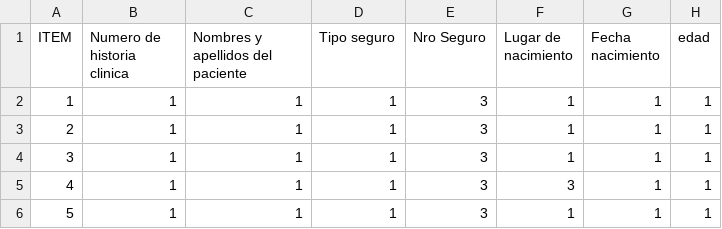
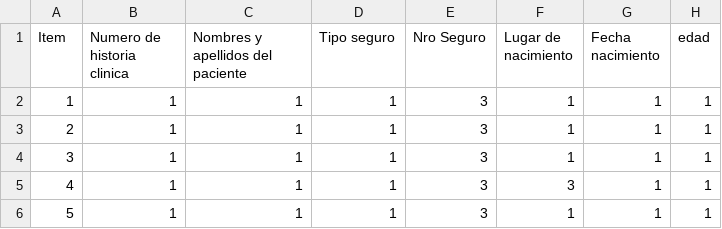
Before and after one commit to Cralitros/InvestigacionR, a CSV file: data/ANAMNESIS FILIACION.csv (was data/ANAMNESIS_FILIACION.csv), drawn as a sheet; only a part is shown; the diff names each change by its address in the sheet, - before the commit and + after, or states it on an @@ line.

```diff
--- a/data/ANAMNESIS_FILIACION.csv
+++ b/data/ANAMNESIS FILIACION.csv
-A1: ITEM
+A1: Item
```
Also changed, not shown: data/EXAMEN CLINICO GENERAL.csv, data/FORMATOS ESPECIALES.csv, 13 other files.
